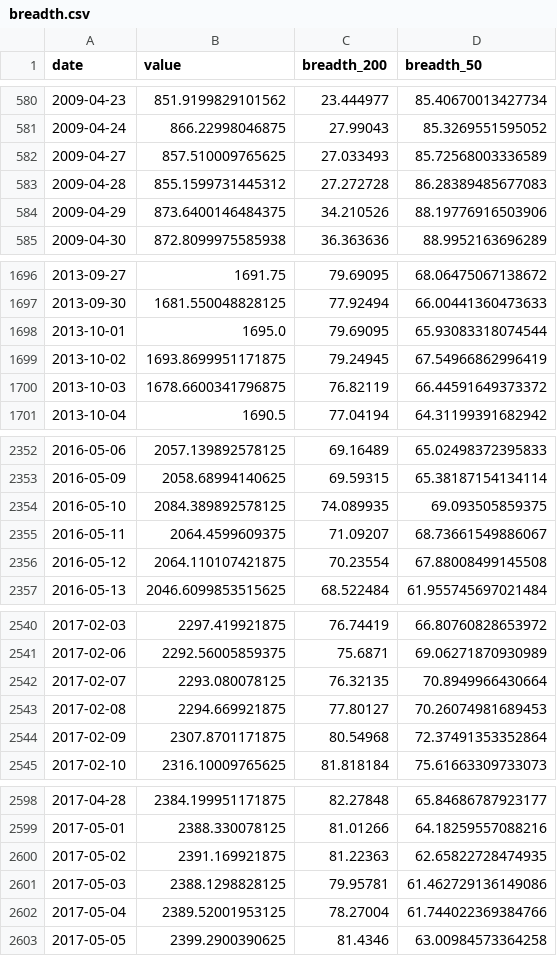
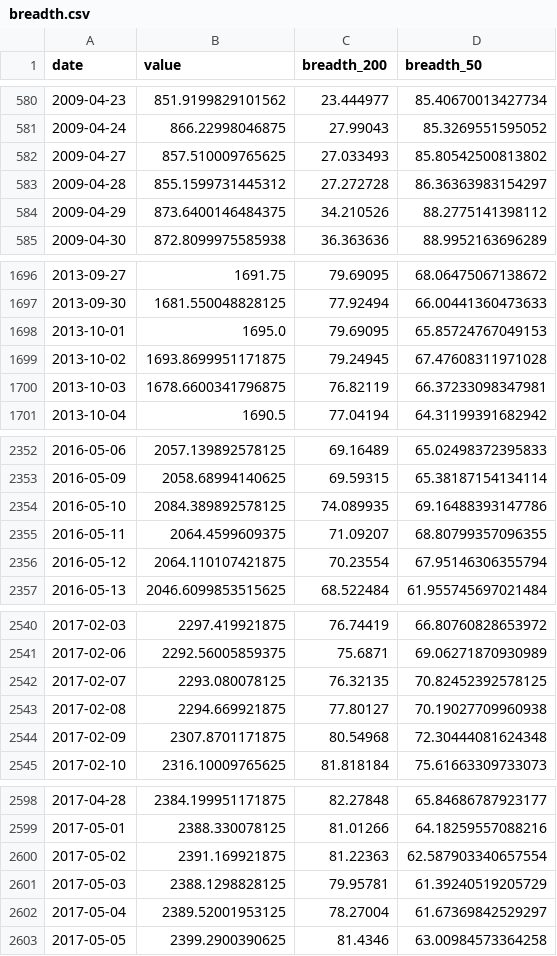
Before and after one commit to BamHIHedgeFundCEO/bamhi-web-reflex, a CSV file: data/breadth.csv, drawn as a sheet; only a part is shown, gaps mark what is left out; the diff covers the shown part only.

```diff
--- a/data/breadth.csv
+++ b/data/breadth.csv
@@ -581,5 +581,5 @@ date,value,breadth_200,breadth_50
 2009-04-24,866.22998046875,27.99043,85.3269551595052
-2009-04-27,857.510009765625,27.033493,85.72568003336589
-2009-04-28,855.1599731445312,27.272728,86.28389485677083
-2009-04-29,873.6400146484375,34.210526,88.19776916503906
+2009-04-27,857.510009765625,27.033493,85.80542500813802
+2009-04-28,855.1599731445312,27.272728,86.36363983154297
+2009-04-29,873.6400146484375,34.210526,88.2775141398112
 2009-04-30,872.8099975585938,36.363636,88.9952163696289
@@ -1697,5 +1697,5 @@ date,value,breadth_200,breadth_50
 2013-09-30,1681.550048828125,77.92494,66.00441360473633
-2013-10-01,1695.0,79.69095,65.93083318074544
-2013-10-02,1693.8699951171875,79.24945,67.54966862996419
-2013-10-03,1678.6600341796875,76.82119,66.44591649373372
+2013-10-01,1695.0,79.69095,65.85724767049153
+2013-10-02,1693.8699951171875,79.24945,67.47608311971028
+2013-10-03,1678.6600341796875,76.82119,66.37233098347981
 2013-10-04,1690.5,77.04194,64.31199391682942
@@ -2353,5 +2353,5 @@ date,value,breadth_200,breadth_50
 2016-05-09,2058.68994140625,69.59315,65.38187154134114
-2016-05-10,2084.389892578125,74.089935,69.093505859375
-2016-05-11,2064.4599609375,71.09207,68.73661549886067
-2016-05-12,2064.110107421875,70.23554,67.88008499145508
+2016-05-10,2084.389892578125,74.089935,69.16488393147786
+2016-05-11,2064.4599609375,71.09207,68.80799357096355
+2016-05-12,2064.110107421875,70.23554,67.95146306355794
 2016-05-13,2046.6099853515625,68.522484,61.955745697021484
@@ -2541,5 +2541,5 @@ date,value,breadth_200,breadth_50
 2017-02-06,2292.56005859375,75.6871,69.06271870930989
-2017-02-07,2293.080078125,76.32135,70.8949966430664
-2017-02-08,2294.669921875,77.80127,70.26074981689453
-2017-02-09,2307.8701171875,80.54968,72.37491353352864
+2017-02-07,2293.080078125,76.32135,70.82452392578125
+2017-02-08,2294.669921875,77.80127,70.19027709960938
+2017-02-09,2307.8701171875,80.54968,72.30444081624348
 2017-02-10,2316.10009765625,81.818184,75.61663309733073
@@ -2599,5 +2599,5 @@ date,value,breadth_200,breadth_50
 2017-05-01,2388.330078125,81.01266,64.18259557088216
-2017-05-02,2391.169921875,81.22363,62.65822728474935
-2017-05-03,2388.1298828125,79.95781,61.462729136149086
-2017-05-04,2389.52001953125,78.27004,61.744022369384766
+2017-05-02,2391.169921875,81.22363,62.587903340657554
+2017-05-03,2388.1298828125,79.95781,61.39240519205729
+2017-05-04,2389.52001953125,78.27004,61.67369842529297
 2017-05-05,2399.2900390625,81.4346,63.00984573364258
```
Also changed, not shown: 15 edited cells elsewhere in this file, 1 other file.
